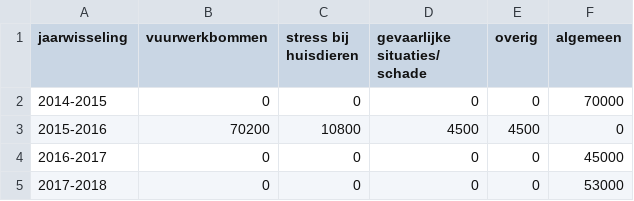
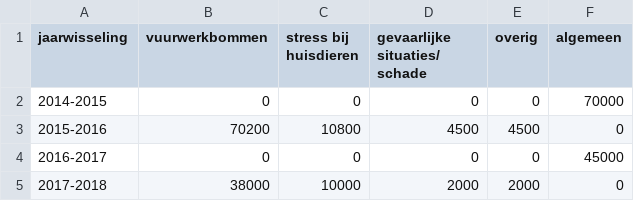
Before and after one commit to OrinHabich/eindproject_minor, a CSV file: data/complaints.csv, drawn as a sheet.

```diff
--- a/data/complaints.csv
+++ b/data/complaints.csv
@@ -4,2 +4,2 @@ jaarwisseling,vuurwerkbommen,stress bij huisdieren,gevaarlijke situaties/ schade
 2016-2017,0,0,0,0,45000
-2017-2018,0,0,0,0,53000
+2017-2018,38000,10000,2000,2000,0
```
Also changed, not shown: 3 other files.
